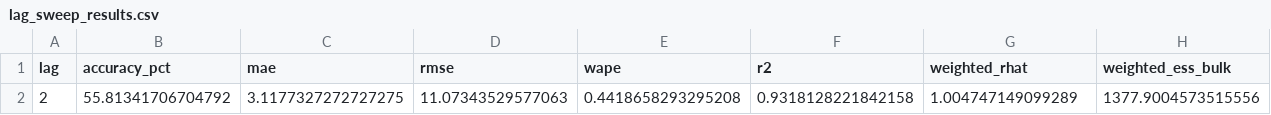
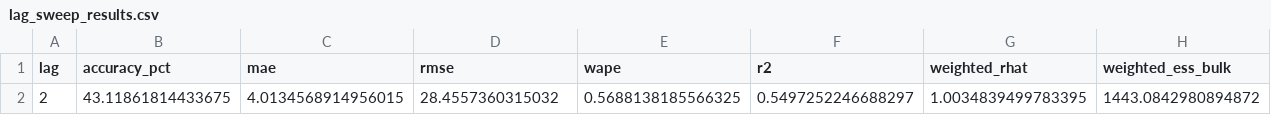
Before and after one commit to EthanMassey2007/disease-modelling, a CSV file: lag_sweep_results.csv, drawn as a sheet; only a part is shown; removed rows and columns are numbered as before the commit, all else as after; rows hold the shown columns only; the diff names each change by its address in the sheet, - before the commit and + after, or states it on an @@ line.

Commit message:
negative binomial helps with accuracy, added back

```diff
--- a/lag_sweep_results.csv
+++ b/lag_sweep_results.csv
-row 2: 2 | 55.81341706704792 | 3.1177327272727275 | 11.07343529577063 | 0.4418658293295208 | 0.9318128221842158 | 1.004747149099289 | 1377.9004573515556
+row 2: 2 | 43.11861814433675 | 4.0134568914956015 | 28.4557360315032 | 0.5688138185566325 | 0.5497252246688297 | 1.0034839499783395 | 1443.0842980894872
```
Also changed, not shown: 1 other file.
